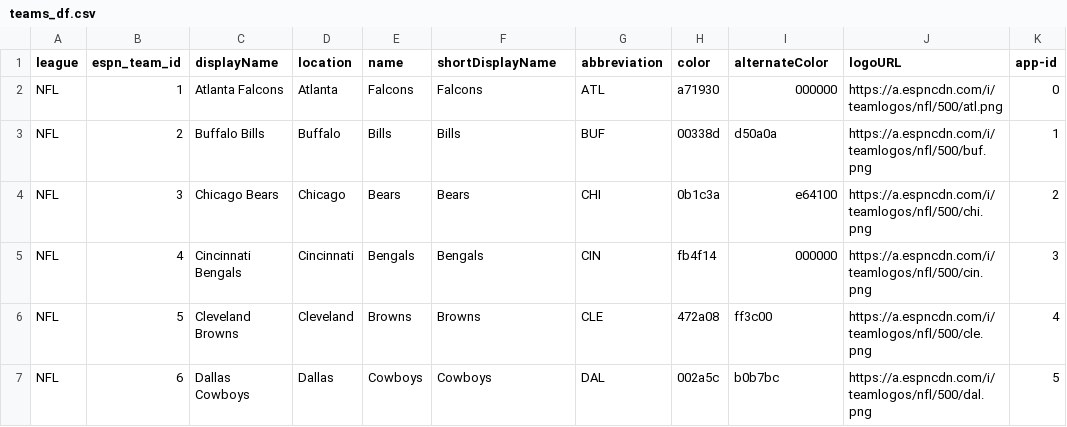
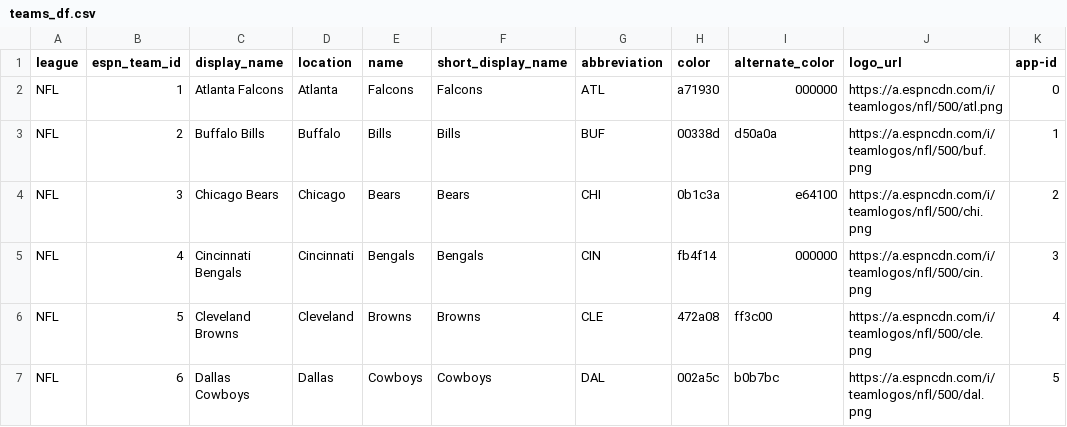
Before and after one commit to jmiller240/fandom-dot-com, a CSV file: db migration/data_new/teams_df.csv (was dev old/teams_df.csv), drawn as a sheet; only a part is shown.

```diff
--- a/dev old/teams_df.csv
+++ b/db migration/data_new/teams_df.csv
@@ -1,2 +1,2 @@
-league,espn_team_id,displayName,location,name,shortDisplayName,abbreviation,color,alternateColor,logoURL,app-id
+league,espn_team_id,display_name,location,name,short_display_name,abbreviation,color,alternate_color,logo_url,app-id
 NFL,1,Atlanta Falcons,Atlanta,Falcons,Falcons,ATL,a71930,000000,https://a.espncdn.com/i/teamlogos/nfl/500/atl.png,0
```
Also changed, not shown: db migration/data_new/leagues_df.csv, 6 other files.
